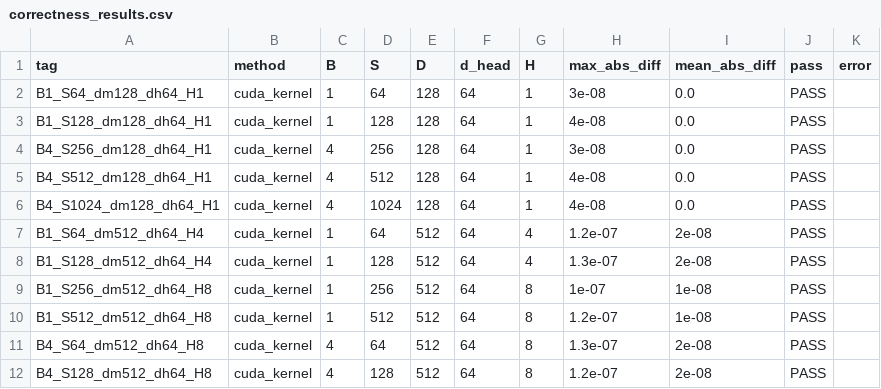
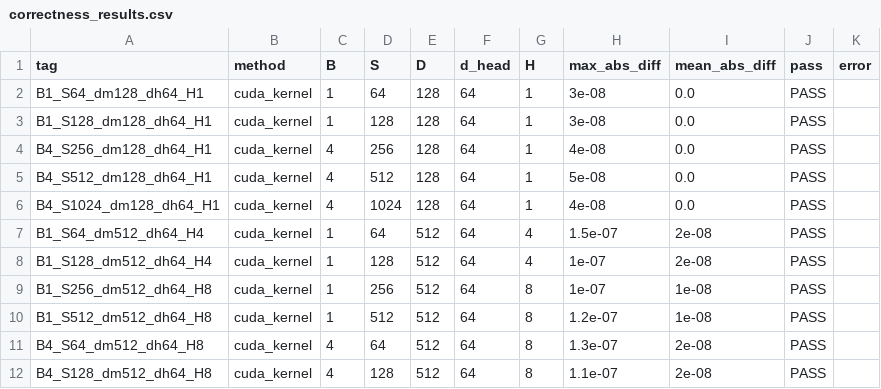
Before and after one commit to JnanasreeKonda/Fused-Linear-Attention, a CSV file: baseline_pipeline/results/correctness_results.csv, drawn as a sheet.

```diff
--- a/baseline_pipeline/results/correctness_results.csv
+++ b/baseline_pipeline/results/correctness_results.csv
@@ -2,8 +2,8 @@ tag,method,B,S,D,d_head,H,max_abs_diff,mean_abs_diff,pass,error
 B1_S64_dm128_dh64_H1,cuda_kernel,1,64,128,64,1,3e-08,0.0,PASS,
-B1_S128_dm128_dh64_H1,cuda_kernel,1,128,128,64,1,4e-08,0.0,PASS,
-B4_S256_dm128_dh64_H1,cuda_kernel,4,256,128,64,1,3e-08,0.0,PASS,
-B4_S512_dm128_dh64_H1,cuda_kernel,4,512,128,64,1,4e-08,0.0,PASS,
+B1_S128_dm128_dh64_H1,cuda_kernel,1,128,128,64,1,3e-08,0.0,PASS,
+B4_S256_dm128_dh64_H1,cuda_kernel,4,256,128,64,1,4e-08,0.0,PASS,
+B4_S512_dm128_dh64_H1,cuda_kernel,4,512,128,64,1,5e-08,0.0,PASS,
 B4_S1024_dm128_dh64_H1,cuda_kernel,4,1024,128,64,1,4e-08,0.0,PASS,
-B1_S64_dm512_dh64_H4,cuda_kernel,1,64,512,64,4,1.2e-07,2e-08,PASS,
-B1_S128_dm512_dh64_H4,cuda_kernel,1,128,512,64,4,1.3e-07,2e-08,PASS,
+B1_S64_dm512_dh64_H4,cuda_kernel,1,64,512,64,4,1.5e-07,2e-08,PASS,
+B1_S128_dm512_dh64_H4,cuda_kernel,1,128,512,64,4,1e-07,2e-08,PASS,
 B1_S256_dm512_dh64_H8,cuda_kernel,1,256,512,64,8,1e-07,1e-08,PASS,
@@ -11,2 +11,2 @@ B1_S512_dm512_dh64_H8,cuda_kernel,1,512,512,64,8,1.2e-07,1e-08,PASS,
 B4_S64_dm512_dh64_H8,cuda_kernel,4,64,512,64,8,1.3e-07,2e-08,PASS,
-B4_S128_dm512_dh64_H8,cuda_kernel,4,128,512,64,8,1.2e-07,2e-08,PASS,
+B4_S128_dm512_dh64_H8,cuda_kernel,4,128,512,64,8,1.1e-07,2e-08,PASS,
```
Also changed, not shown: baseline_pipeline/results/comparison_table.csv, baseline_pipeline/results/endtoend_timing.csv, 2 other files.
